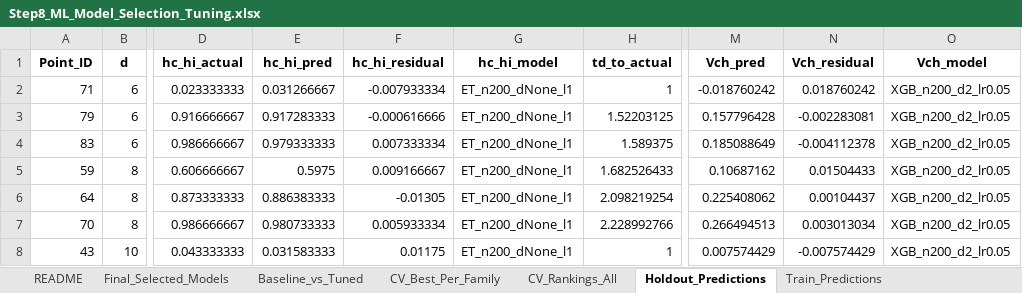
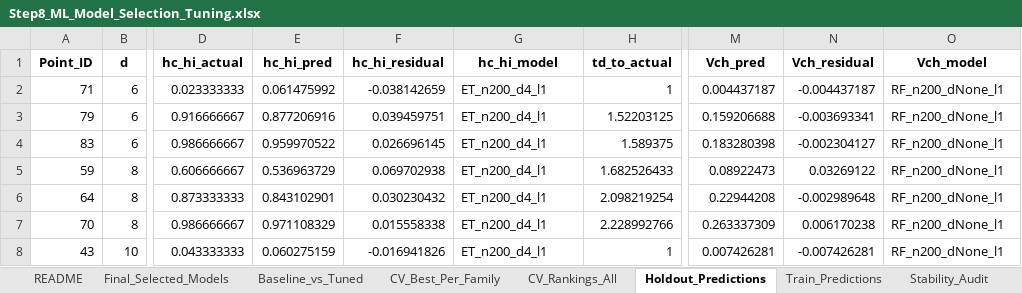
Before and after one commit to sravansudeep/Final_Year_Project, an Excel workbook: STEP2_ML/Step8_ML_Model_Selection_Tuning.xlsx, sheet Holdout_Predictions, drawn as a sheet; only a part is shown, gaps mark what is left out; values as stored, in another font and other column widths than the file's, no borders; the diff covers the shown part only; the diff names each change by its address in the sheet, - before the commit and + after, or states it on an @@ line.

```diff
--- a/STEP2_ML/Step8_ML_Model_Selection_Tuning.xlsx (sheet Holdout_Predictions)
+++ b/STEP2_ML/Step8_ML_Model_Selection_Tuning.xlsx (sheet Holdout_Predictions)
+sheet tab: Stability_Audit
-E2 (hc_hi_pred): 0.031266667
+E2 (hc_hi_pred): 0.061475992
-F2 (hc_hi_residual): -0.007933334
+F2 (hc_hi_residual): -0.038142659
-G2:G8 (hc_hi_model): ET_n200_dNone_l1
+G2:G8 (hc_hi_model): ET_n200_d4_l1
-M2 (Vch_pred): -0.018760242
+M2 (Vch_pred): 0.004437187
-N2 (Vch_residual): 0.018760242
+N2 (Vch_residual): -0.004437187
-O2:O8 (Vch_model): XGB_n200_d2_lr0.05
+O2:O8 (Vch_model): RF_n200_dNone_l1
-E3 (hc_hi_pred): 0.917283333
+E3 (hc_hi_pred): 0.877206916
-F3 (hc_hi_residual): -0.000616666
+F3 (hc_hi_residual): 0.039459751
-M3 (Vch_pred): 0.157796428
+M3 (Vch_pred): 0.159206688
-N3 (Vch_residual): -0.002283081
+N3 (Vch_residual): -0.003693341
-E4 (hc_hi_pred): 0.979333333
+E4 (hc_hi_pred): 0.959970522
-F4 (hc_hi_residual): 0.007333334
+F4 (hc_hi_residual): 0.026696145
-M4 (Vch_pred): 0.185088649
+M4 (Vch_pred): 0.183280398
-N4 (Vch_residual): -0.004112378
+N4 (Vch_residual): -0.002304127
-E5 (hc_hi_pred): 0.5975
+E5 (hc_hi_pred): 0.536963729
-F5 (hc_hi_residual): 0.009166667
+F5 (hc_hi_residual): 0.069702938
-M5 (Vch_pred): 0.10687162
+M5 (Vch_pred): 0.08922473
-N5 (Vch_residual): 0.01504433
+N5 (Vch_residual): 0.03269122
-E6 (hc_hi_pred): 0.886383333
+E6 (hc_hi_pred): 0.843102901
-F6 (hc_hi_residual): -0.01305
+F6 (hc_hi_residual): 0.030230432
-M6 (Vch_pred): 0.225408062
+M6 (Vch_pred): 0.22944208
-N6 (Vch_residual): 0.00104437
+N6 (Vch_residual): -0.002989648
-E7 (hc_hi_pred): 0.980733333
+E7 (hc_hi_pred): 0.971108329
-F7 (hc_hi_residual): 0.005933334
+F7 (hc_hi_residual): 0.015558338
-M7 (Vch_pred): 0.266494513
+M7 (Vch_pred): 0.263337309
-N7 (Vch_residual): 0.003013034
+N7 (Vch_residual): 0.006170238
-E8 (hc_hi_pred): 0.031583333
+E8 (hc_hi_pred): 0.060275159
-F8 (hc_hi_residual): 0.01175
+F8 (hc_hi_residual): -0.016941826
-M8 (Vch_pred): 0.007574429
+M8 (Vch_pred): 0.007426281
-N8 (Vch_residual): -0.007574429
+N8 (Vch_residual): -0.007426281
```
Also changed, not shown: 60 edited cells elsewhere in this sheet, sheet CV_Rankings_All, sheet Train_Predictions, sheet CV_Best_Per_Family, sheet Final_Selected_Models, sheet Baseline_vs_Tuned, sheet README, STEP2_ML/Step6_ML_Data_Preparation.xlsx, STEP2_ML/Step7_ML_Baseline_Regression.xlsx, 5 other files.
